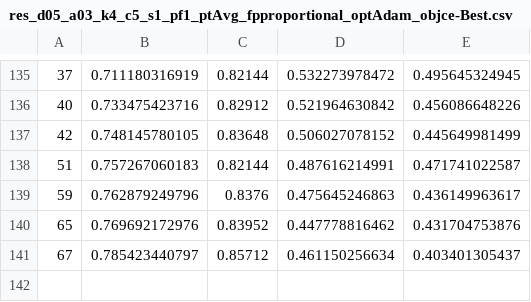
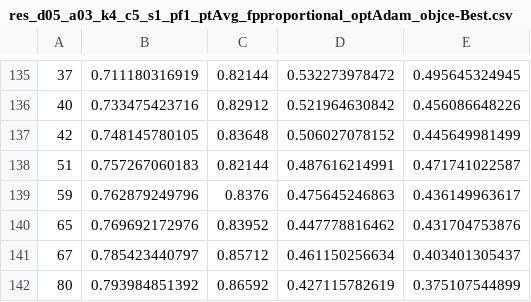
Before and after one commit to ChelovekHe/ild-cnn, a CSV file: pickle/res_d05_a03_k4_c5_s1_pf1_ptAvg_fpproportional_optAdam_objce-Best.csv, drawn as a sheet; only a part is shown, gaps mark what is left out; the diff names each change by its address in the sheet, - before the commit and + after, or states it on an @@ line.

```diff
--- a/pickle/res_d05_a03_k4_c5_s1_pf1_ptAvg_fpproportional_optAdam_objce-Best.csv
+++ b/pickle/res_d05_a03_k4_c5_s1_pf1_ptAvg_fpproportional_optAdam_objce-Best.csv
+row 142: 80 | 0.793984851392 | 0.86592 | 0.427115782619 | 0.375107544899
```
Also changed, not shown: pickle/res_d05_a03_k4_c5_s1_pf1_ptAvg_fpproportional_optAdam_objce.csv, 1 other file.
